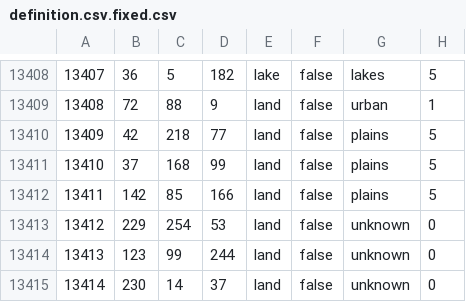
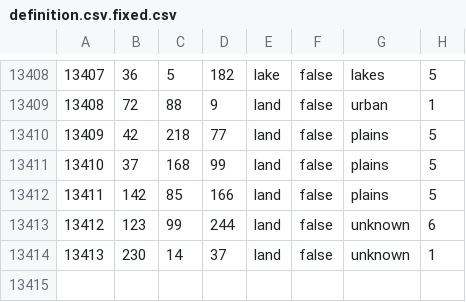
Before and after one commit to TheSmilingMiura/dmm_dev, a CSV file: map/definition.csv.fixed.csv, drawn as a sheet; only a part is shown, gaps mark what is left out; removed rows and columns are numbered as before the commit, all else as after; the diff names each change by its address in the sheet, - before the commit and + after, or states it on an @@ line.

```diff
--- a/map/definition.csv.fixed.csv
+++ b/map/definition.csv.fixed.csv
-row 13413: 13412 | 229 | 254 | 53 | land | false | unknown | 0
@@ column A renumbered from row 13413 down @@
-H13413: 0
+H13413: 6
-H13414: 0
+H13414: 1
```
Also changed, not shown: 18 other files.
